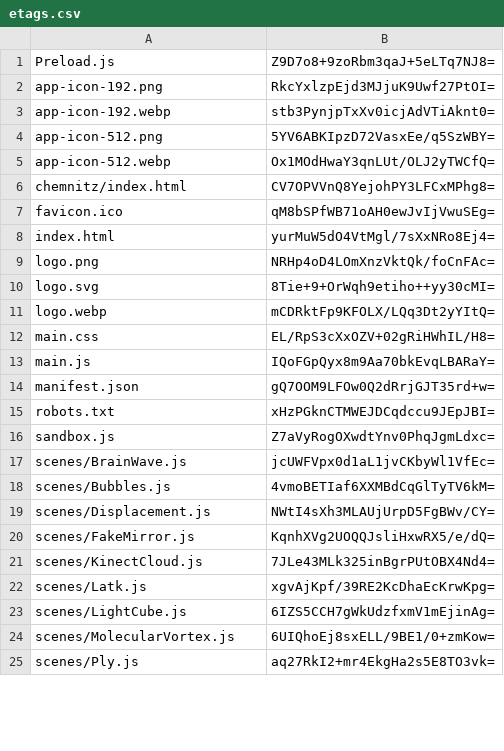
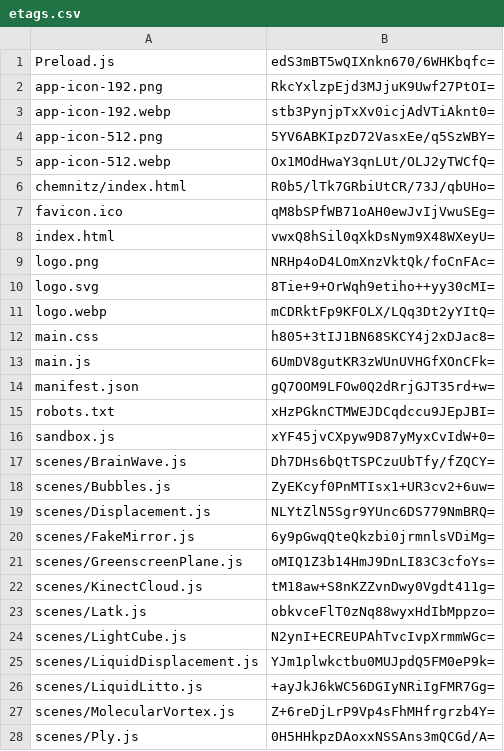
Before and after one commit to artificialmuseum/artificialmuseum.com, a CSV file: docs/etags.csv, drawn as a sheet; only a part is shown; the diff covers the shown part only.

```diff
--- a/docs/etags.csv
+++ b/docs/etags.csv
@@ -1,2 +1,2 @@
-Preload.js,Z9D7o8+9zoRbm3qaJ+5eLTq7NJ8=
+Preload.js,edS3mBT5wQIXnkn670/6WHKbqfc=
 app-icon-192.png,RkcYxlzpEjd3MJjuK9Uwf27PtOI=
@@ -5,5 +5,5 @@ app-icon-512.png,5YV6ABKIpzD72VasxEe/q5SzWBY=
 app-icon-512.webp,Ox1MOdHwaY3qnLUt/OLJ2yTWCfQ=
-chemnitz/index.html,CV7OPVVnQ8YejohPY3LFCxMPhg8=
+chemnitz/index.html,R0b5/lTk7GRbiUtCR/73J/qbUHo=
 favicon.ico,qM8bSPfWB71oAH0ewJvIjVwuSEg=
-index.html,yurMuW5dO4VtMgl/7sXxNRo8Ej4=
+index.html,vwxQ8hSil0qXkDsNym9X48WXeyU=
 logo.png,NRHp4oD4LOmXnzVktQk/foCnFAc=
@@ -11,15 +11,18 @@ logo.svg,8Tie+9+OrWqh9etiho++yy30cMI=
 logo.webp,mCDRktFp9KFOLX/LQq3Dt2yYItQ=
-main.css,EL/RpS3cXxOZV+02gRiHWhIL/H8=
-main.js,IQoFGpQyx8m9Aa70bkEvqLBARaY=
+main.css,h805+3tIJ1BN68SKCY4j2xDJac8=
+main.js,6UmDV8gutKR3zWUnUVHGfXOnCFk=
 manifest.json,gQ7OOM9LFOw0Q2dRrjGJT35rd+w=
 robots.txt,xHzPGknCTMWEJDCqdccu9JEpJBI=
-sandbox.js,Z7aVyRogOXwdtYnv0PhqJgmLdxc=
-scenes/BrainWave.js,jcUWFVpx0d1aL1jvCKbyWl1VfEc=
-scenes/Bubbles.js,4vmoBETIaf6XXMBdCqGlTyTV6kM=
-scenes/Displacement.js,NWtI4sXh3MLAUjUrpD5FgBWv/CY=
-scenes/FakeMirror.js,KqnhXVg2UOQQJsliHxwRX5/e/dQ=
-scenes/KinectCloud.js,7JLe43MLk325inBgrPUtOBX4Nd4=
-scenes/Latk.js,xgvAjKpf/39RE2KcDhaEcKrwKpg=
-scenes/LightCube.js,6IZS5CCH7gWkUdzfxmV1mEjinAg=
-scenes/MolecularVortex.js,6UIQhoEj8sxELL/9BE1/0+zmKow=
-scenes/Ply.js,aq27RkI2+mr4EkgHa2s5E8TO3vk=
+sandbox.js,xYF45jvCXpyw9D87yMyxCvIdW+0=
+scenes/BrainWave.js,Dh7DHs6bQtTSPCzuUbTfy/fZQCY=
+scenes/Bubbles.js,ZyEKcyf0PnMTIsx1+UR3cv2+6uw=
+scenes/Displacement.js,NLYtZlN5Sgr9YUnc6DS779NmBRQ=
+scenes/FakeMirror.js,6y9pGwqQteQkzbi0jrmnlsVDiMg=
+scenes/GreenscreenPlane.js,oMIQ1Z3b14HmJ9DnLI83C3cfoYs=
+scenes/KinectCloud.js,tM18aw+S8nKZZvnDwy0Vgdt411g=
+scenes/Latk.js,obkvceFlT0zNq88wyxHdIbMppzo=
+scenes/LightCube.js,N2ynI+ECREUPAhTvcIvpXrmmWGc=
+scenes/LiquidDisplacement.js,YJm1plwkctbu0MUJpdQ5FM0eP9k=
+scenes/LiquidLitto.js,+ayJkJ6kWC56DGIyNRiIgFMR7Gg=
+scenes/MolecularVortex.js,Z+6reDjLrP9Vp4sFhMHfrgrzb4Y=
+scenes/Ply.js,0H5HHkpzDAoxxNSSAns3mQCGd/A=
```
Also changed, not shown: 3 edited cells elsewhere in this file, 42 other files.
